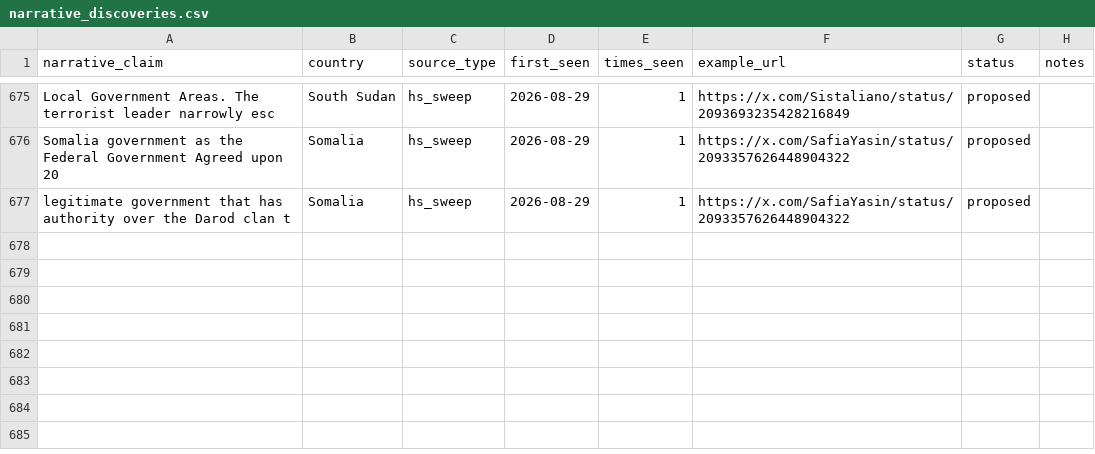
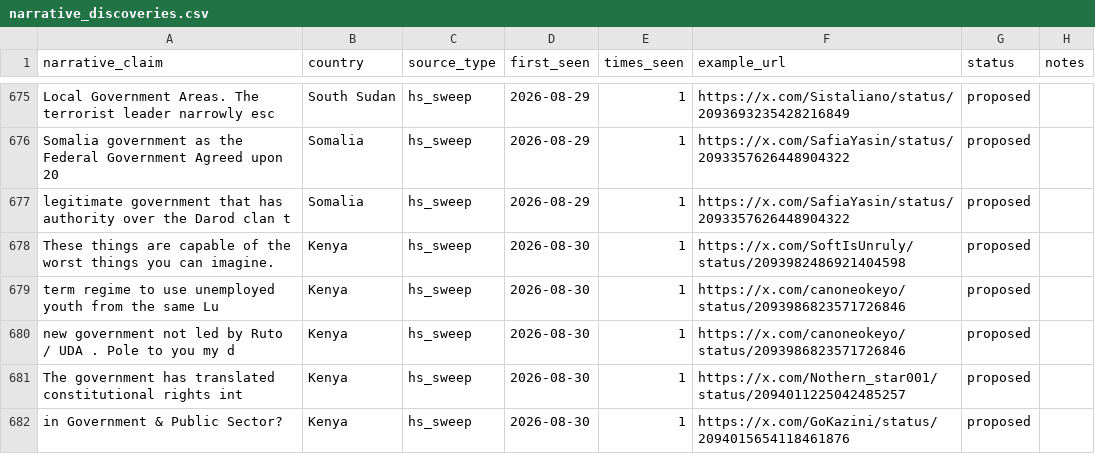
Before and after one commit to KSvend/IRIS, a CSV file: monitoring/autolearn/narrative_discoveries.csv, drawn as a sheet; only a part is shown, gaps mark what is left out; the diff names each change by its address in the sheet, - before the commit and + after, or states it on an @@ line.

```diff
--- a/monitoring/autolearn/narrative_discoveries.csv
+++ b/monitoring/autolearn/narrative_discoveries.csv
+row 678: These things are capable of the worst things you can imagine. | Kenya | hs_sweep | 2026-08-30 | 1 | https://x.com/SoftIsUnruly/status/2093982486921404598 | proposed
+row 679: term regime to use unemployed youth from the same Lu | Kenya | hs_sweep | 2026-08-30 | 1 | https://x.com/canoneokeyo/status/2093986823571726846 | proposed
+row 680: new government not led by Ruto / UDA . Pole to you my d | Kenya | hs_sweep | 2026-08-30 | 1 | https://x.com/canoneokeyo/status/2093986823571726846 | proposed
+row 681: The government has translated constitutional rights int | Kenya | hs_sweep | 2026-08-30 | 1 | https://x.com/Nothern_star001/status/2094011225042485257 | proposed
+row 682: in Government & Public Sector? | Kenya | hs_sweep | 2026-08-30 | 1 | https://x.com/GoKazini/status/2094015654118461876 | proposed
```
Also changed, not shown: monitoring/autolearn/learned_keywords_hs.csv, monitoring/autolearn/toxic_handles.csv, 7 other files.
